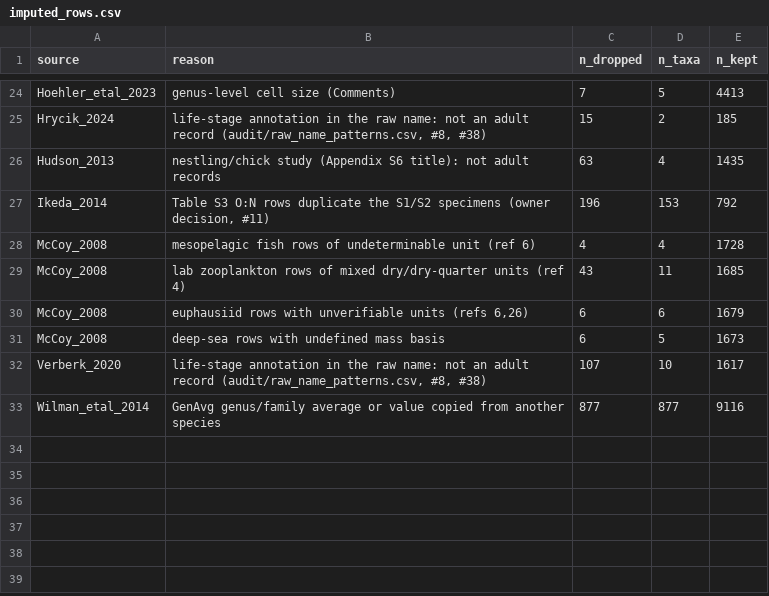
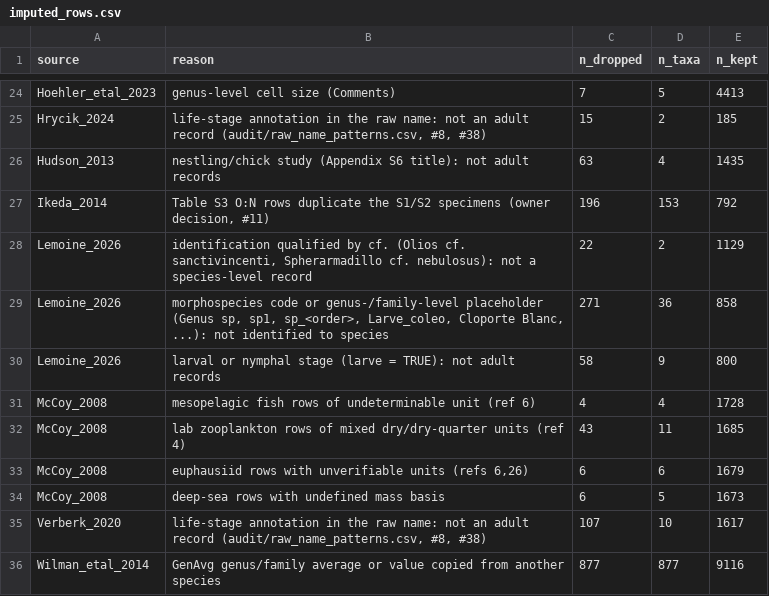
Before and after one commit to TaxonBodyMassML/TaxonBodyMass_DB, a CSV file: audit/imputed_rows.csv, drawn as a sheet; only a part is shown, gaps mark what is left out.

Commit message:
Regenerate the outputs with Lemoine_2026 (#76)
Full run (recompile = TRUE, downloads off, cache seeded from the frames that
built main): 38,566 -> 38,618 species (52 new; three shared with
Herberstein_etal_2022: Ectatomma ruidum, Periplaneta americana, Wasmannia
auropunctata), 10,725 -> 10,766 genera (41 new), no species removed; 55
Lemoine_2026 rows, all resolved by GBIF; three DropImputed() entries in
audit/imputed_rows.csv. Lemoine_2026 is listed in reports/warnings_citations.md
as a label without a BM_citations row until the owner adds the entry.

```diff
--- a/audit/imputed_rows.csv
+++ b/audit/imputed_rows.csv
@@ -27,2 +27,5 @@
 "Ikeda_2014","Table S3 O:N rows duplicate the S1/S2 specimens (owner decision, #11)",196,153,792
+"Lemoine_2026","identification qualified by cf. (Olios cf. sanctivincenti, Spherarmadillo cf. nebulosus): not a species-level record",22,2,1129
+"Lemoine_2026","morphospecies code or genus-/family-level placeholder (Genus sp, sp1, sp_<order>, Larve_coleo, Cloporte Blanc, ...): not identified to species",271,36,858
+"Lemoine_2026","larval or nymphal stage (larve = TRUE): not adult records",58,9,800
 "McCoy_2008","mesopelagic fish rows of undeterminable unit (ref 6)",4,4,1728
```
Also changed, not shown: TaxonBodyMass_GenusLevel.csv, 11 other files.
